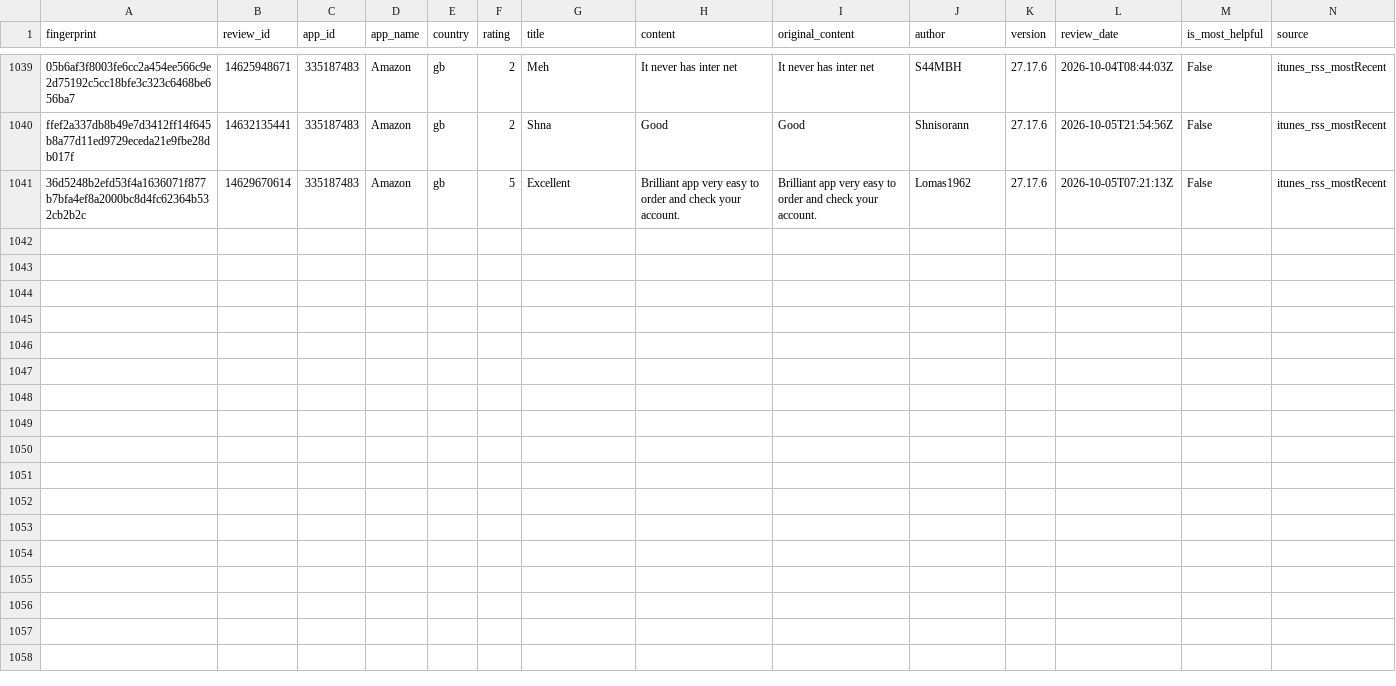
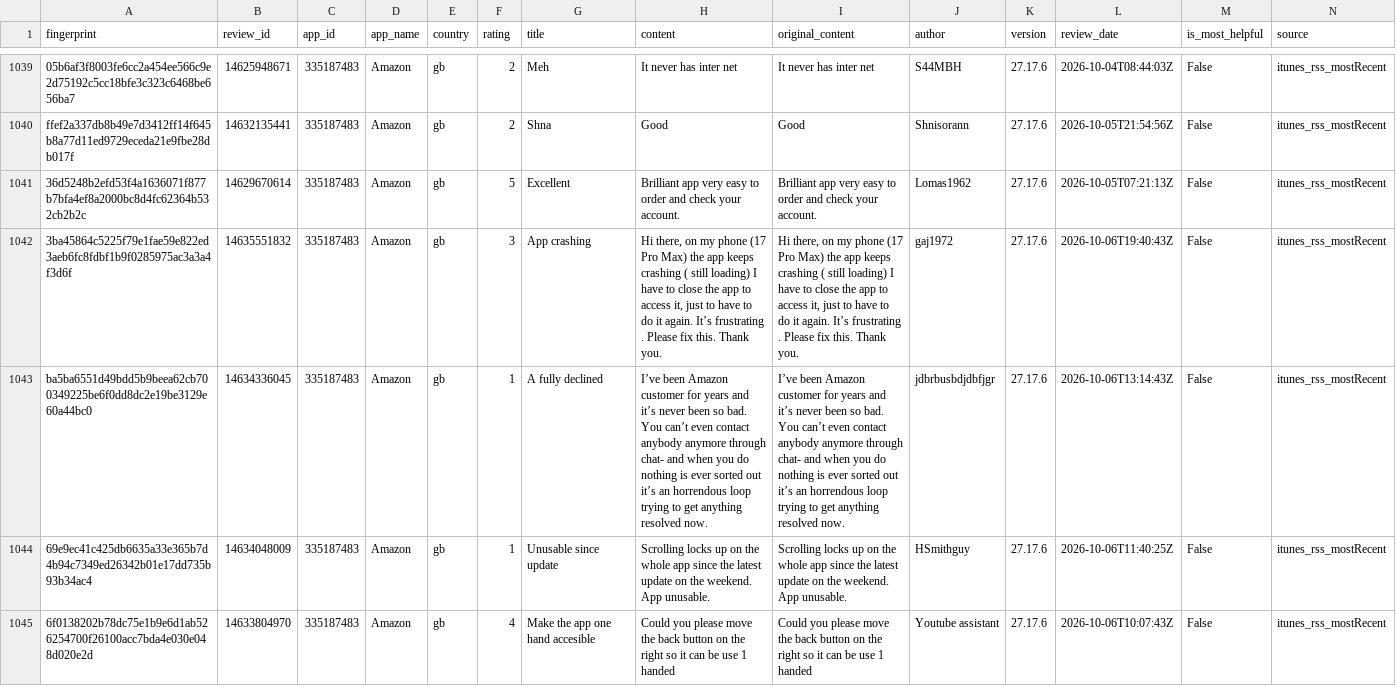
Before and after one commit to pickmiu/appstore-public-data, a CSV file: data/reviews_335187483_Amazon_gb.csv, drawn as a sheet; only a part is shown, gaps mark what is left out; rows hold the shown columns only; the diff names each change by its address in the sheet, - before the commit and + after, or states it on an @@ line.

```diff
--- a/data/reviews_335187483_Amazon_gb.csv
+++ b/data/reviews_335187483_Amazon_gb.csv
+row 1042: 3ba45864c5225f79e1fae59e822ed3aeb6fc8fdbf1b9f0285975ac3a3a4f3d6f | 14635551832 | 335187483 | Amazon | gb | 3 | App crashing | Hi there, on my phone (17 Pro Max) the app keeps crashing ( still loading) I have to close the app to access it, just to have to do it again. It’s frustrating . Please fix this. Thank you. | Hi there, on my phone (17 Pro Max) the app keeps crashing ( still loading) I have to close the app to access it, just to have to do it again. It’s frustrating . Please fix this. Thank you. | gaj1972 | 27.17.6 | 2026-10-06T19:40:43Z | False | itunes_rss_mostRecent
+row 1043: ba5ba6551d49bdd5b9beea62cb700349225be6f0dd8dc2e19be3129e60a44bc0 | 14634336045 | 335187483 | Amazon | gb | 1 | A fully declined | I’ve been Amazon customer for years and it’s never been so bad. You can’t even contact anybody anymore through chat- and when you do nothing is ever sorted out it’s an horrendous loop trying to get anything resolved now. | I’ve been Amazon customer for years and it’s never been so bad. You can’t even contact anybody anymore through chat- and when you do nothing is ever sorted out it’s an horrendous loop trying to get anything resolved now. | jdbrbusbdjdbfjgr | 27.17.6 | 2026-10-06T13:14:43Z | False | itunes_rss_mostRecent
+row 1044: 69e9ec41c425db6635a33e365b7d4b94c7349ed26342b01e17dd735b93b34ac4 | 14634048009 | 335187483 | Amazon | gb | 1 | Unusable since update | Scrolling locks up on the whole app since the latest update on the weekend. App unusable. | Scrolling locks up on the whole app since the latest update on the weekend. App unusable. | HSmithguy | 27.17.6 | 2026-10-06T11:40:25Z | False | itunes_rss_mostRecent
+row 1045: 6f0138202b78dc75e1b9e6d1ab526254700f26100acc7bda4e030e048d020e2d | 14633804970 | 335187483 | Amazon | gb | 4 | Make the app one hand accesible | Could you please move the back button on the right so it can be use 1 handed | Could you please move the back button on the right so it can be use 1 handed | Youtube assistant | 27.17.6 | 2026-10-06T10:07:43Z | False | itunes_rss_mostRecent
```
Also changed, not shown: data/reviews_1012871328_得物_cn.csv, data/reviews_348712880_Amazon_de.csv, 24 other files.
